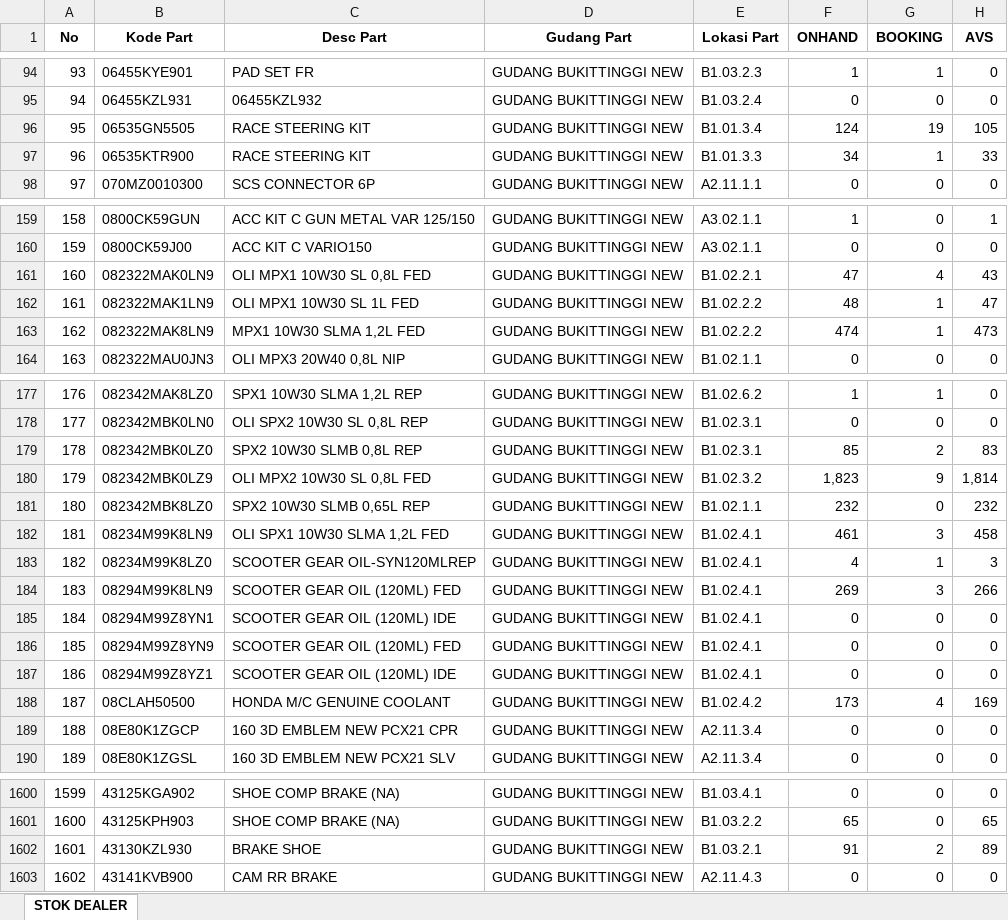
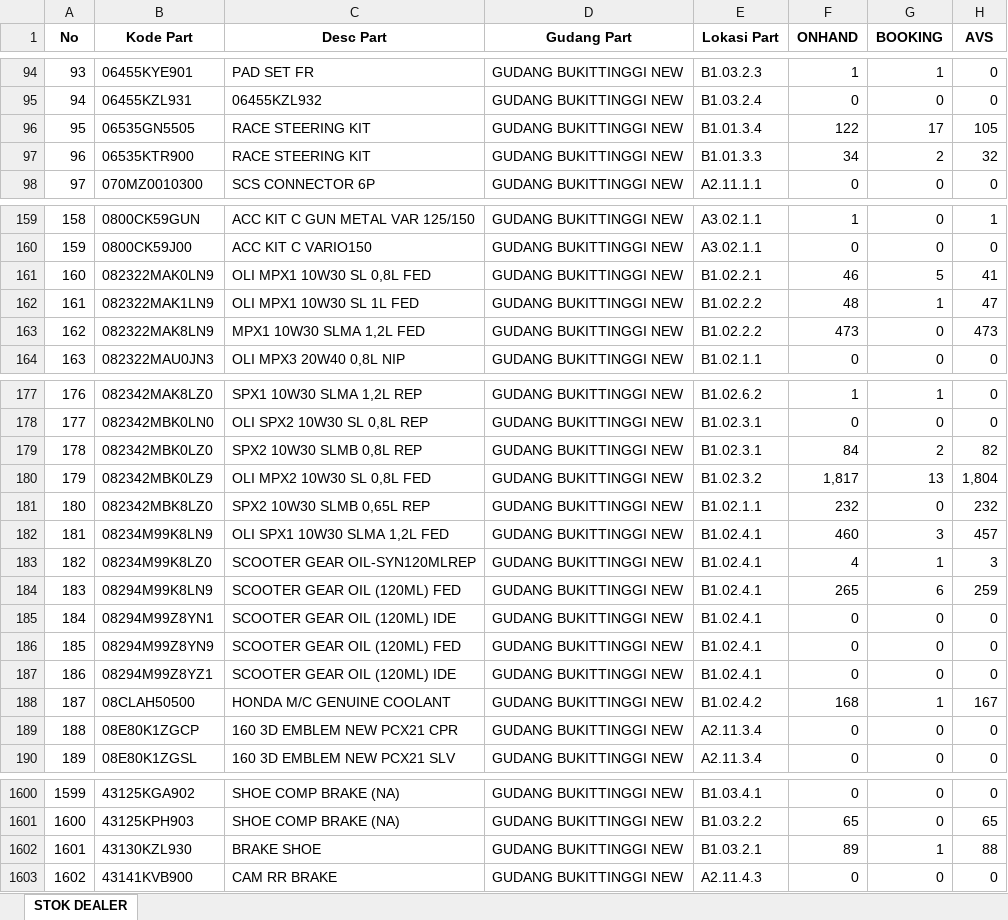
Before and after one commit to suwandakurnia/HILPSD, an Excel workbook: STOK DEALER/STOK BKT.xlsx, sheet STOK DEALER, drawn as a sheet; only a part is shown, gaps mark what is left out; values as stored, in another font and other column widths than the file's, no borders; the diff covers the shown part only; the diff names each change by its address in the sheet, - before the commit and + after, or states it on an @@ line.

```diff
--- a/STOK DEALER/STOK BKT.xlsx (sheet STOK DEALER)
+++ b/STOK DEALER/STOK BKT.xlsx (sheet STOK DEALER)
-F96 (ONHAND): 124
+F96 (ONHAND): 122
-G96 (BOOKING): 19
+G96 (BOOKING): 17
-G97 (BOOKING): 1
+G97 (BOOKING): 2
-H97 (AVS): 33
+H97 (AVS): 32
-F161 (ONHAND): 47
+F161 (ONHAND): 46
-G161 (BOOKING): 4
+G161 (BOOKING): 5
-H161 (AVS): 43
+H161 (AVS): 41
-F163 (ONHAND): 474
+F163 (ONHAND): 473
-G163 (BOOKING): 1
+G163 (BOOKING): 0
-F179 (ONHAND): 85
+F179 (ONHAND): 84
-H179 (AVS): 83
+H179 (AVS): 82
-F180 (ONHAND): 1,823
+F180 (ONHAND): 1,817
-G180 (BOOKING): 9
+G180 (BOOKING): 13
-H180 (AVS): 1,814
+H180 (AVS): 1,804
-F182 (ONHAND): 461
+F182 (ONHAND): 460
-H182 (AVS): 458
+H182 (AVS): 457
-F184 (ONHAND): 269
+F184 (ONHAND): 265
-G184 (BOOKING): 3
+G184 (BOOKING): 6
-H184 (AVS): 266
+H184 (AVS): 259
-F188 (ONHAND): 173
+F188 (ONHAND): 168
-G188 (BOOKING): 4
+G188 (BOOKING): 1
-H188 (AVS): 169
+H188 (AVS): 167
-F1602 (ONHAND): 91
+F1602 (ONHAND): 89
-G1602 (BOOKING): 2
+G1602 (BOOKING): 1
-H1602 (AVS): 89
+H1602 (AVS): 88
```
Also changed, not shown: 39 edited cells elsewhere in this sheet, STOK DEALER/STOK BHG.xlsx, STOK DEALER/STOK LSP.xlsx.
